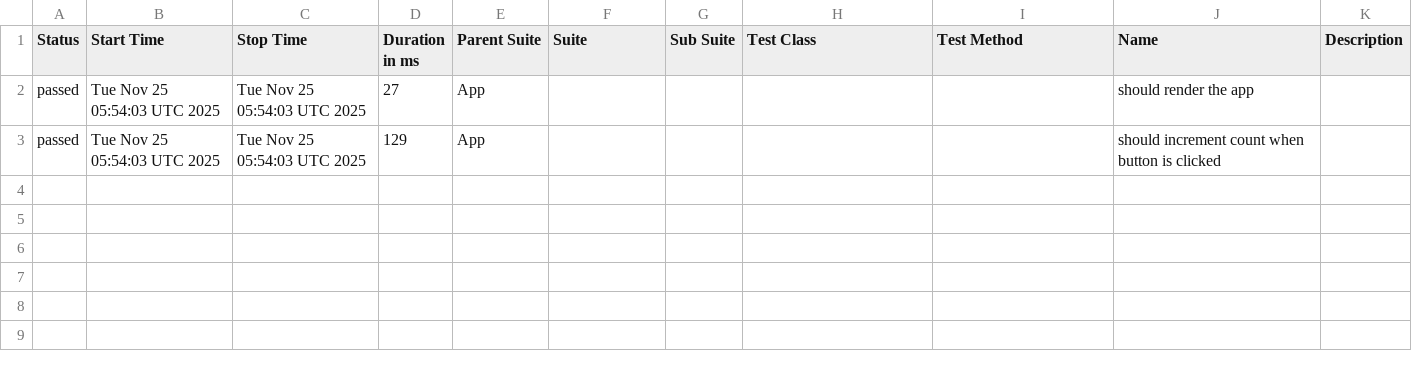
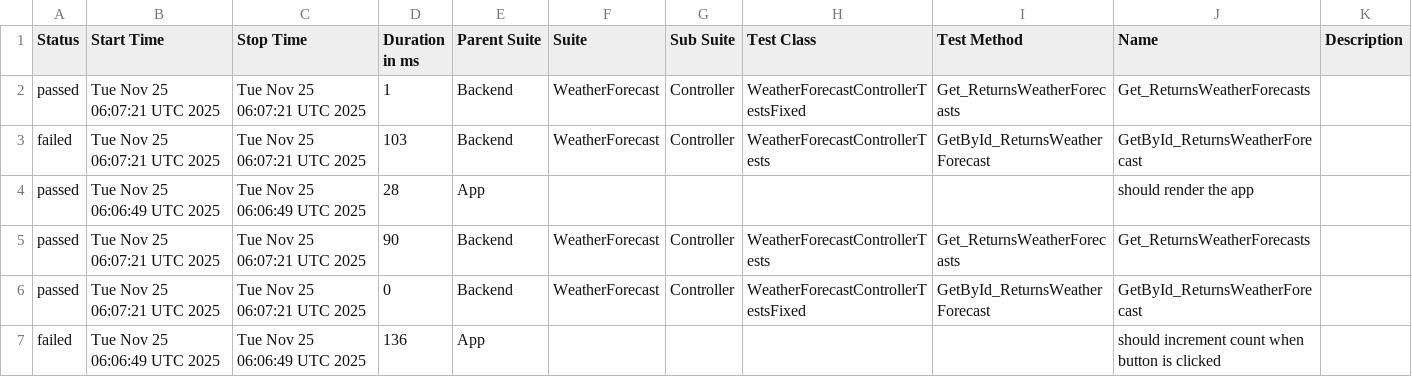
Before and after one commit to Enjice/cis-2025-lab1, a CSV file: data/suites.csv, drawn as a sheet.

```diff
--- a/data/suites.csv
+++ b/data/suites.csv
@@ -1,3 +1,7 @@
 "Status","Start Time","Stop Time","Duration in ms","Parent Suite","Suite","Sub Suite","Test Class","Test Method","Name","Description"
-"passed","Tue Nov 25 05:54:03 UTC 2025","Tue Nov 25 05:54:03 UTC 2025","27","App","","","","","should render the app",""
-"passed","Tue Nov 25 05:54:03 UTC 2025","Tue Nov 25 05:54:03 UTC 2025","129","App","","","","","should increment count when button is clicked",""
+"passed","Tue Nov 25 06:07:21 UTC 2025","Tue Nov 25 06:07:21 UTC 2025","1","Backend","WeatherForecast","Controller","WeatherForecastControllerTestsFixed","Get_ReturnsWeatherForecasts","Get_ReturnsWeatherForecasts",""
+"failed","Tue Nov 25 06:07:21 UTC 2025","Tue Nov 25 06:07:21 UTC 2025","103","Backend","WeatherForecast","Controller","WeatherForecastControllerTests","GetById_ReturnsWeatherForecast","GetById_ReturnsWeatherForecast",""
+"passed","Tue Nov 25 06:06:49 UTC 2025","Tue Nov 25 06:06:49 UTC 2025","28","App","","","","","should render the app",""
+"passed","Tue Nov 25 06:07:21 UTC 2025","Tue Nov 25 06:07:21 UTC 2025","90","Backend","WeatherForecast","Controller","WeatherForecastControllerTests","Get_ReturnsWeatherForecasts","Get_ReturnsWeatherForecasts",""
+"passed","Tue Nov 25 06:07:21 UTC 2025","Tue Nov 25 06:07:21 UTC 2025","0","Backend","WeatherForecast","Controller","WeatherForecastControllerTestsFixed","GetById_ReturnsWeatherForecast","GetById_ReturnsWeatherForecast",""
+"failed","Tue Nov 25 06:06:49 UTC 2025","Tue Nov 25 06:06:49 UTC 2025","136","App","","","","","should increment count when button is clicked",""
```
Also changed, not shown: 34 other files.
